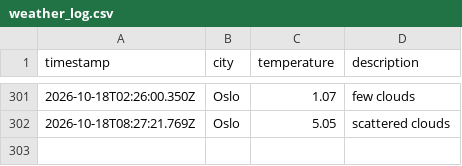
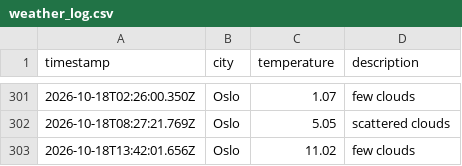
Before and after one commit to ZAshter/weather_data_ops, a CSV file: data/weather_log.csv, drawn as a sheet; only a part is shown, gaps mark what is left out.

```diff
--- a/data/weather_log.csv
+++ b/data/weather_log.csv
@@ -302 +302,2 @@ timestamp,city,temperature,description
 2026-10-18T08:27:21.769Z,Oslo,5.05,scattered clouds
+2026-10-18T13:42:01.656Z,Oslo,11.02,few clouds
```
Also changed, not shown: 1 other file.
